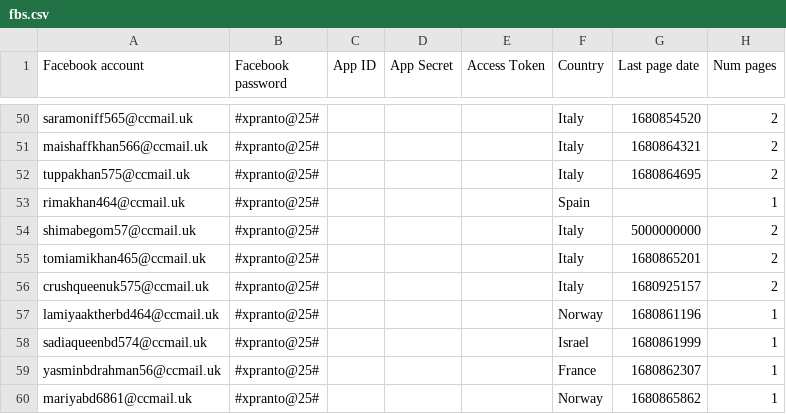
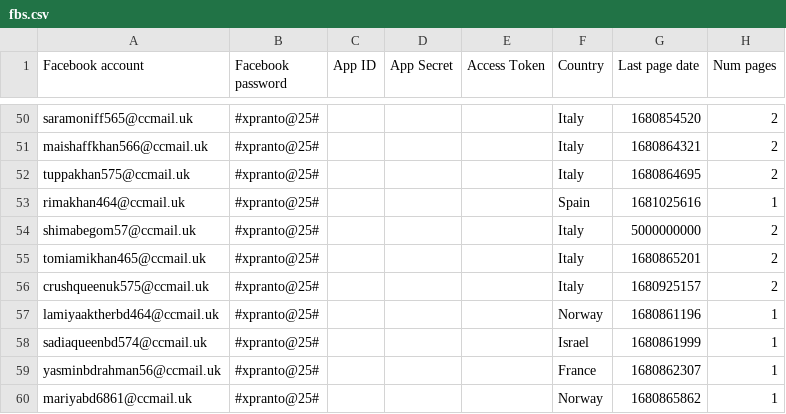
Before and after one commit to sammiphone6/Content_Arbitrage, a CSV file: account_adding/data/fbs.csv, drawn as a sheet; only a part is shown, gaps mark what is left out.

```diff
--- a/account_adding/data/fbs.csv
+++ b/account_adding/data/fbs.csv
@@ -52,3 +52,3 @@ maishaffkhan566@ccmail.uk,#xpranto@25#,,,,Italy,1680864321,2
 tuppakhan575@ccmail.uk,#xpranto@25#,,,,Italy,1680864695,2
-rimakhan464@ccmail.uk,#xpranto@25#,,,,Spain,,1
+rimakhan464@ccmail.uk,#xpranto@25#,,,,Spain,1681025616,1
 shimabegom57@ccmail.uk,#xpranto@25#,,,,Italy,5000000000,2
```
Also changed, not shown: account_posting/data/insights.csv, account_posting/data/stats.csv, 8 other files.
